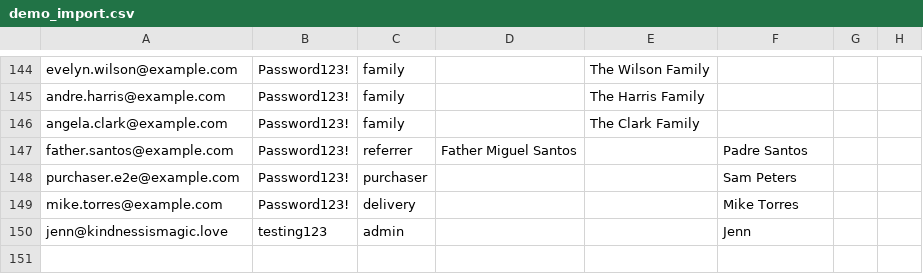
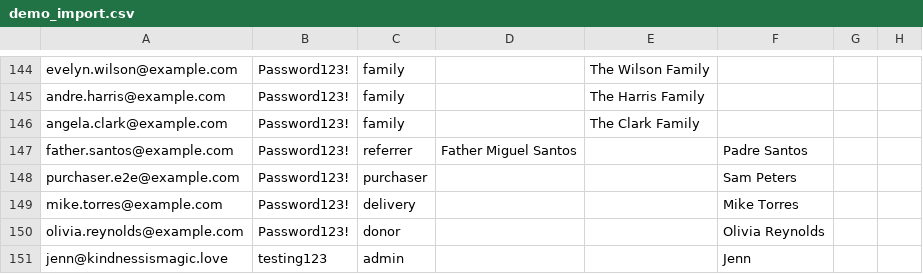
Before and after one commit to ConnorPietrasik/kindness-is-magic, a CSV file: demo_import.csv, drawn as a sheet; only a part is shown, gaps mark what is left out.

Commit message:
Added donors to demo csv + changed default admin name

```diff
--- a/demo_import.csv
+++ b/demo_import.csv
@@ -149,2 +149,3 @@ purchaser.e2e@example.com,Password123!,purchaser,,,Sam Peters
 mike.torres@example.com,Password123!,delivery,,,Mike Torres
+olivia.reynolds@example.com,Password123!,donor,,,Olivia Reynolds
 jenn@kindnessismagic.love,testing123,admin,,,Jenn
```
Also changed, not shown: 3 other files.
